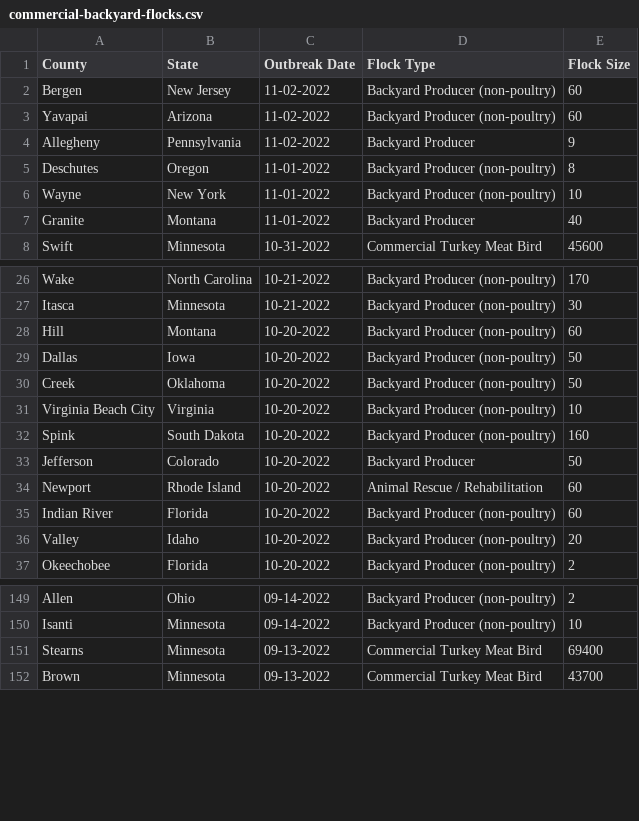
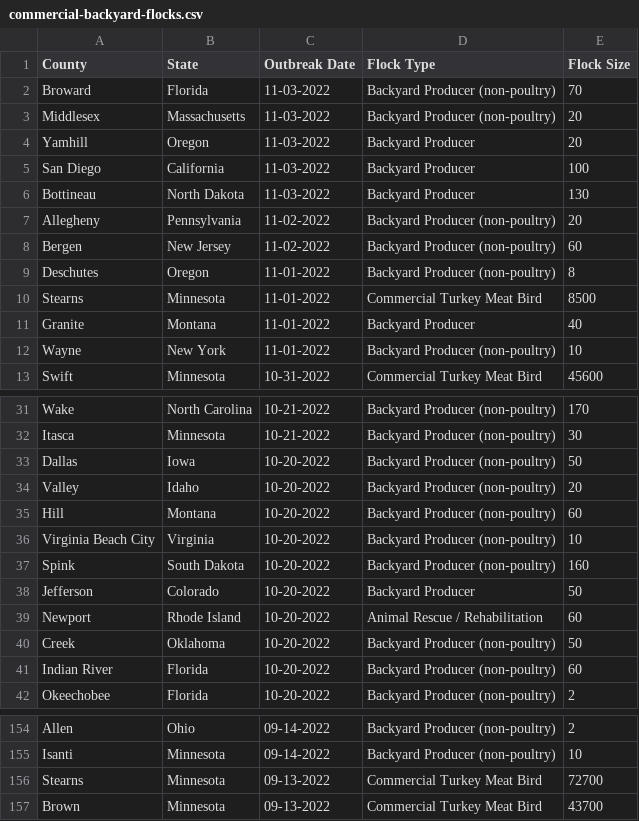
Before and after one commit to simonw/scrape-us-avian-flu, a CSV file: commercial-backyard-flocks.csv, drawn as a sheet; only a part is shown, gaps mark what is left out; the diff covers the shown part only.

```diff
--- a/commercial-backyard-flocks.csv
+++ b/commercial-backyard-flocks.csv
@@ -1,8 +1,13 @@
 "County","State","Outbreak Date","Flock Type","Flock Size"
+"Broward","Florida","11-03-2022","Backyard Producer (non-poultry)","70"
+"Middlesex","Massachusetts","11-03-2022","Backyard Producer (non-poultry)","20"
+"Yamhill","Oregon","11-03-2022","Backyard Producer","20"
+"San Diego","California","11-03-2022","Backyard Producer","100"
+"Bottineau","North Dakota","11-03-2022","Backyard Producer","130"
+"Allegheny","Pennsylvania","11-02-2022","Backyard Producer (non-poultry)","20"
 "Bergen","New Jersey","11-02-2022","Backyard Producer (non-poultry)","60"
-"Yavapai","Arizona","11-02-2022","Backyard Producer (non-poultry)","60"
-"Allegheny","Pennsylvania","11-02-2022","Backyard Producer","9"
 "Deschutes","Oregon","11-01-2022","Backyard Producer (non-poultry)","8"
+"Stearns","Minnesota","11-01-2022","Commercial Turkey Meat Bird","8500"
+"Granite","Montana","11-01-2022","Backyard Producer","40"
 "Wayne","New York","11-01-2022","Backyard Producer (non-poultry)","10"
-"Granite","Montana","11-01-2022","Backyard Producer","40"
 "Swift","Minnesota","10-31-2022","Commercial Turkey Meat Bird","45600"
@@ -27,5 +32,5 @@
 "Itasca","Minnesota","10-21-2022","Backyard Producer (non-poultry)","30"
+"Dallas","Iowa","10-20-2022","Backyard Producer (non-poultry)","50"
+"Valley","Idaho","10-20-2022","Backyard Producer (non-poultry)","20"
 "Hill","Montana","10-20-2022","Backyard Producer (non-poultry)","60"
-"Dallas","Iowa","10-20-2022","Backyard Producer (non-poultry)","50"
-"Creek","Oklahoma","10-20-2022","Backyard Producer (non-poultry)","50"
 "Virginia Beach City","Virginia","10-20-2022","Backyard Producer (non-poultry)","10"
@@ -34,4 +39,4 @@
 "Newport","Rhode Island","10-20-2022","Animal Rescue / Rehabilitation","60"
+"Creek","Oklahoma","10-20-2022","Backyard Producer (non-poultry)","50"
 "Indian River","Florida","10-20-2022","Backyard Producer (non-poultry)","60"
-"Valley","Idaho","10-20-2022","Backyard Producer (non-poultry)","20"
 "Okeechobee","Florida","10-20-2022","Backyard Producer (non-poultry)","2"
@@ -150,3 +155,3 @@
 "Isanti","Minnesota","09-14-2022","Backyard Producer (non-poultry)","10"
-"Stearns","Minnesota","09-13-2022","Commercial Turkey Meat Bird","69400"
+"Stearns","Minnesota","09-13-2022","Commercial Turkey Meat Bird","72700"
 "Brown","Minnesota","09-13-2022","Commercial Turkey Meat Bird","43700"
```
Also changed, not shown: 1 moved row elsewhere in this file.
